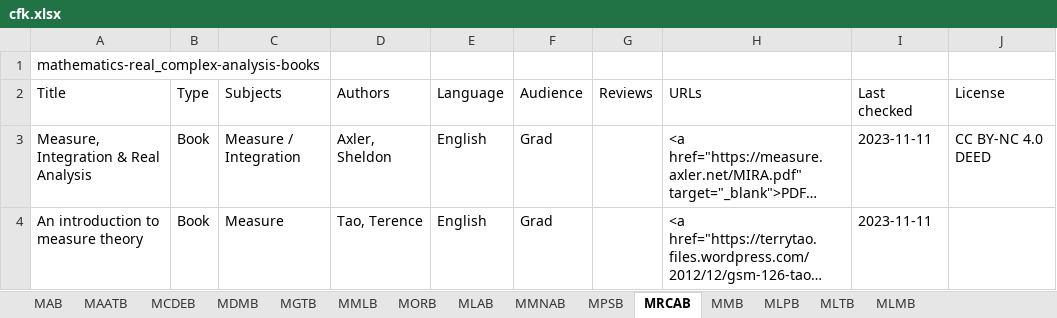
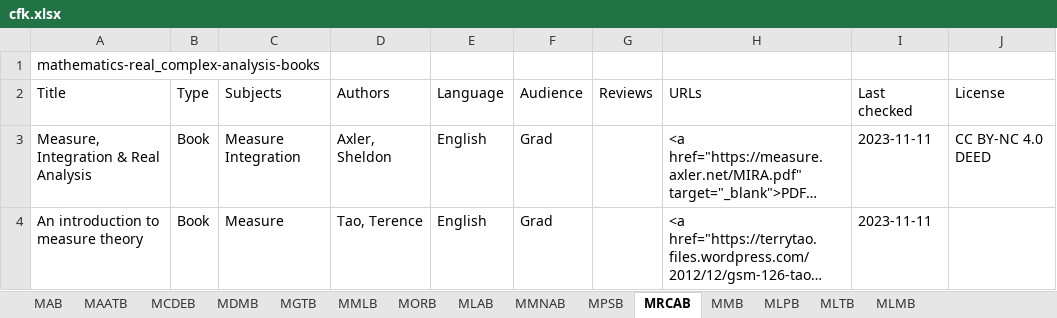
Before and after one commit to CFKNow/cfknow.github.io, an Excel workbook: utilities/cfk.xlsx, sheet MRCAB, drawn as a sheet; long unchanged cells end in …; values as stored, in another font and other column widths than the file's, no borders; ↵ is a line break in a cell; the diff names each change by its address in the sheet, - before the commit and + after, or states it on an @@ line.

```diff
--- a/utilities/cfk.xlsx (sheet MRCAB)
+++ b/utilities/cfk.xlsx (sheet MRCAB)
-C3 (Subjects): Measure / Integration
+C3 (Subjects): Measure ↵ Integration
```
Also changed, not shown: sheet MLTB, sheet MORB, sheet MDMB, sheet MPSB, sheet MAB, 6 other files.
